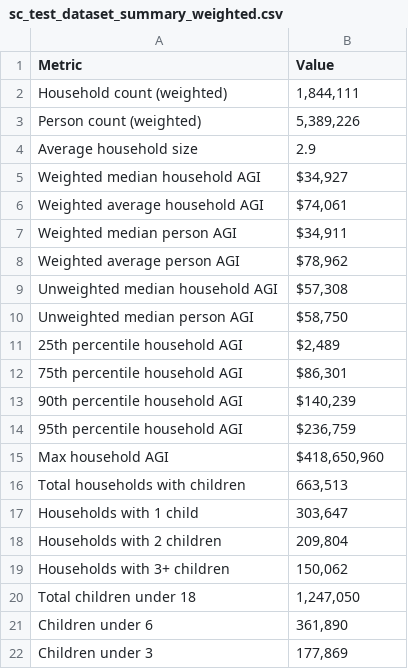
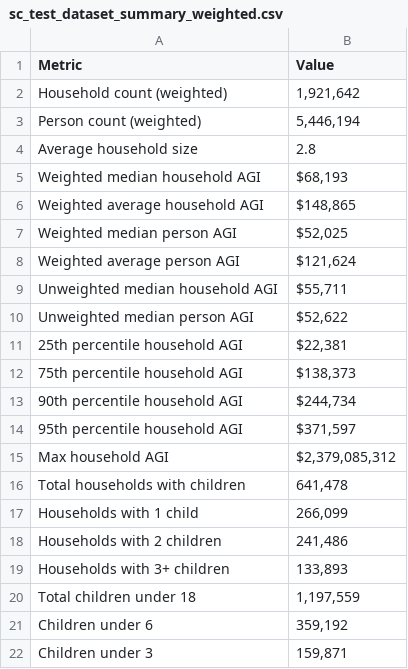
Before and after one commit to PolicyEngine/analysis-notebooks, a CSV file: us/states/sc/sc_test_dataset_summary_weighted.csv, drawn as a sheet.

```diff
--- a/us/states/sc/sc_test_dataset_summary_weighted.csv
+++ b/us/states/sc/sc_test_dataset_summary_weighted.csv
@@ -1,22 +1,22 @@
 Metric,Value
-Household count (weighted),"1,844,111"
-Person count (weighted),"5,389,226"
-Average household size,2.9
-Weighted median household AGI,"$34,927"
-Weighted average household AGI,"$74,061"
-Weighted median person AGI,"$34,911"
-Weighted average person AGI,"$78,962"
-Unweighted median household AGI,"$57,308"
-Unweighted median person AGI,"$58,750"
-25th percentile household AGI,"$2,489"
-75th percentile household AGI,"$86,301"
-90th percentile household AGI,"$140,239"
-95th percentile household AGI,"$236,759"
-Max household AGI,"$418,650,960"
-Total households with children,"663,513"
-Households with 1 child,"303,647"
-Households with 2 children,"209,804"
-Households with 3+ children,"150,062"
-Total children under 18,"1,247,050"
-Children under 6,"361,890"
-Children under 3,"177,869"
+Household count (weighted),"1,921,642"
+Person count (weighted),"5,446,194"
+Average household size,2.8
+Weighted median household AGI,"$68,193"
+Weighted average household AGI,"$148,865"
+Weighted median person AGI,"$52,025"
+Weighted average person AGI,"$121,624"
+Unweighted median household AGI,"$55,711"
+Unweighted median person AGI,"$52,622"
+25th percentile household AGI,"$22,381"
+75th percentile household AGI,"$138,373"
+90th percentile household AGI,"$244,734"
+95th percentile household AGI,"$371,597"
+Max household AGI,"$2,379,085,312"
+Total households with children,"641,478"
+Households with 1 child,"266,099"
+Households with 2 children,"241,486"
+Households with 3+ children,"133,893"
+Total children under 18,"1,197,559"
+Children under 6,"359,192"
+Children under 3,"159,871"
```
Also changed, not shown: 4 other files.
